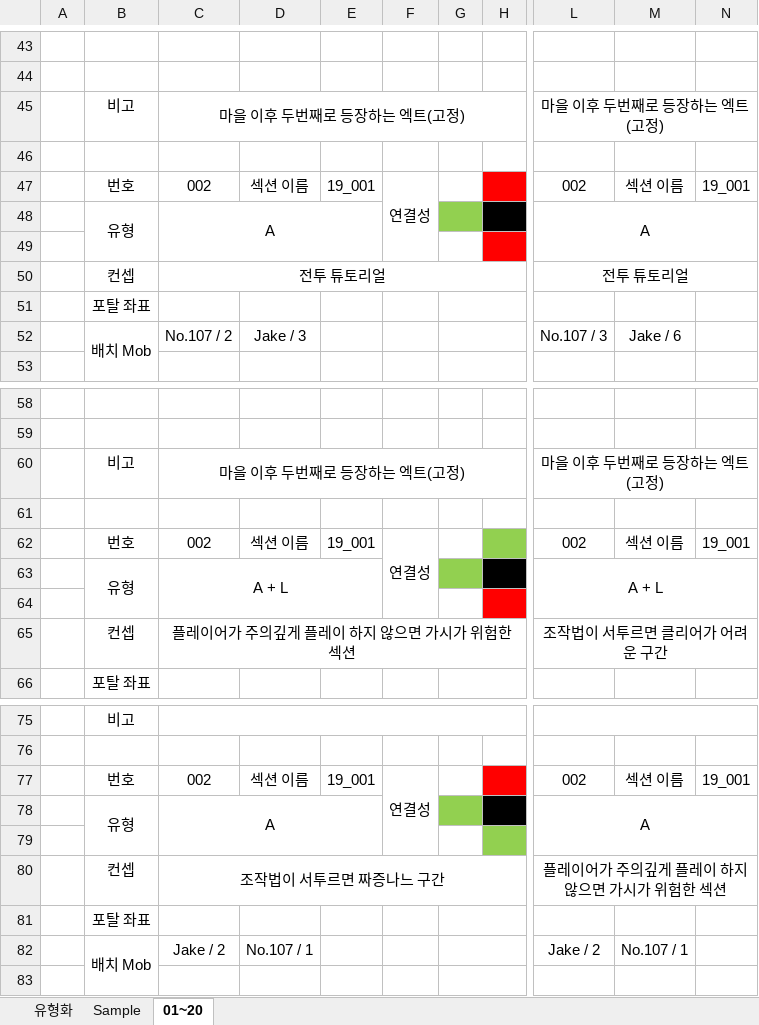
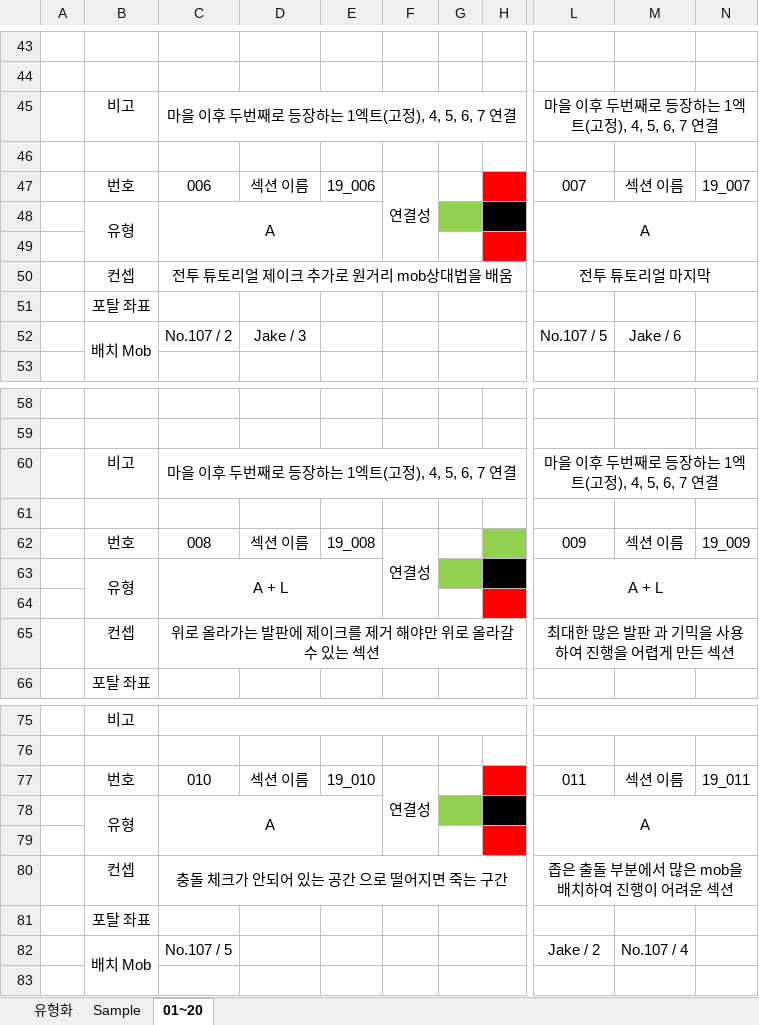
Before and after one commit to WolfPack-1/2D-Side-View-Roguelike, an Excel workbook: DesignDocs/Design/발주 문서/레벨디자인 계획서.xlsx, sheet 01~20, drawn as a sheet; only a part is shown, gaps mark what is left out; values as stored, in another font and other column widths than the file's, no borders; charts and pictures not drawn; the diff covers the shown part only; the diff names each change by its address in the sheet, - before the commit and + after, or states it on an @@ line.

```diff
--- a/DesignDocs/Design/발주 문서/레벨디자인 계획서.xlsx (sheet 01~20)
+++ b/DesignDocs/Design/발주 문서/레벨디자인 계획서.xlsx (sheet 01~20)
-C45: 마을 이후 두번째로 등장하는 엑트(고정)
+C45: 마을 이후 두번째로 등장하는 1엑트(고정), 4, 5, 6, 7 연결
-L45: 마을 이후 두번째로 등장하는 엑트(고정)
+L45: 마을 이후 두번째로 등장하는 1엑트(고정), 4, 5, 6, 7 연결
-C47: 002
+C47: 006
-E47: 19_001
+E47: 19_006
-L47: 002
+L47: 007
-N47: 19_001
+N47: 19_007
-C50: 전투 튜토리얼
+C50: 전투 튜토리얼 제이크 추가로 원거리 mob상대법을 배움
-L50: 전투 튜토리얼
+L50: 전투 튜토리얼 마지막
-L52: No.107 / 3
+L52: No.107 / 5
-C60: 마을 이후 두번째로 등장하는 엑트(고정)
+C60: 마을 이후 두번째로 등장하는 1엑트(고정), 4, 5, 6, 7 연결
-L60: 마을 이후 두번째로 등장하는 엑트(고정)
+L60: 마을 이후 두번째로 등장하는 1엑트(고정), 4, 5, 6, 7 연결
-C62: 002
+C62: 008
-E62: 19_001
+E62: 19_008
-L62: 002
+L62: 009
-N62: 19_001
+N62: 19_009
-C65: 플레이어가 주의깊게 플레이 하지 않으면 가시가 위험한 섹션
+C65: 위로 올라가는 발판에 제이크를 제거 해야만 위로 올라갈 수 있는 섹션
-L65: 조작법이 서투르면 클리어가 어려운 구간
+L65: 최대한 많은 발판 과 기믹을 사용하여 진행을 어렵게 만든 섹션
-C77: 002
+C77: 010
-E77: 19_001
+E77: 19_010
-L77: 002
+L77: 011
-N77: 19_001
+N77: 19_011
-H79 fill: #92D050
+H79 fill: #FF0000
-C80: 조작법이 서투르면 짜증나느 구간
+C80: 충돌 체크가 안되어 있는 공간 으로 떨어지면 죽는 구간
-L80: 플레이어가 주의깊게 플레이 하지 않으면 가시가 위험한 섹션
+L80: 좁은 출돌 부분에서 많은 mob을 배치하여 진행이 어려운 섹션
-C82: Jake / 2
+C82: No.107 / 5
-D82: No.107 / 1
+D82: (empty)
-M82: No.107 / 1
+M82: No.107 / 4
```
Also changed, not shown: 3 added rows, 3 removed rows, 38 edited cells and cell formats elsewhere in this sheet, charts or pictures.
